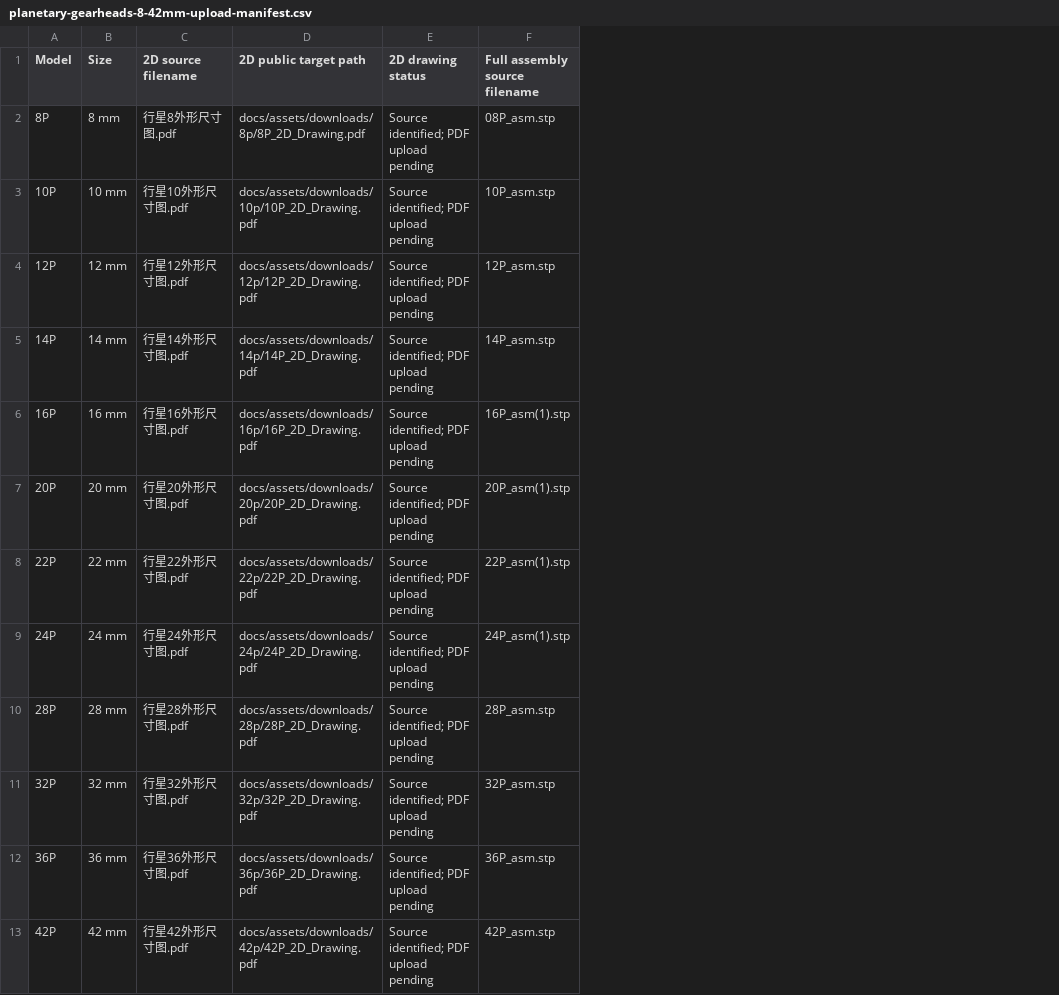
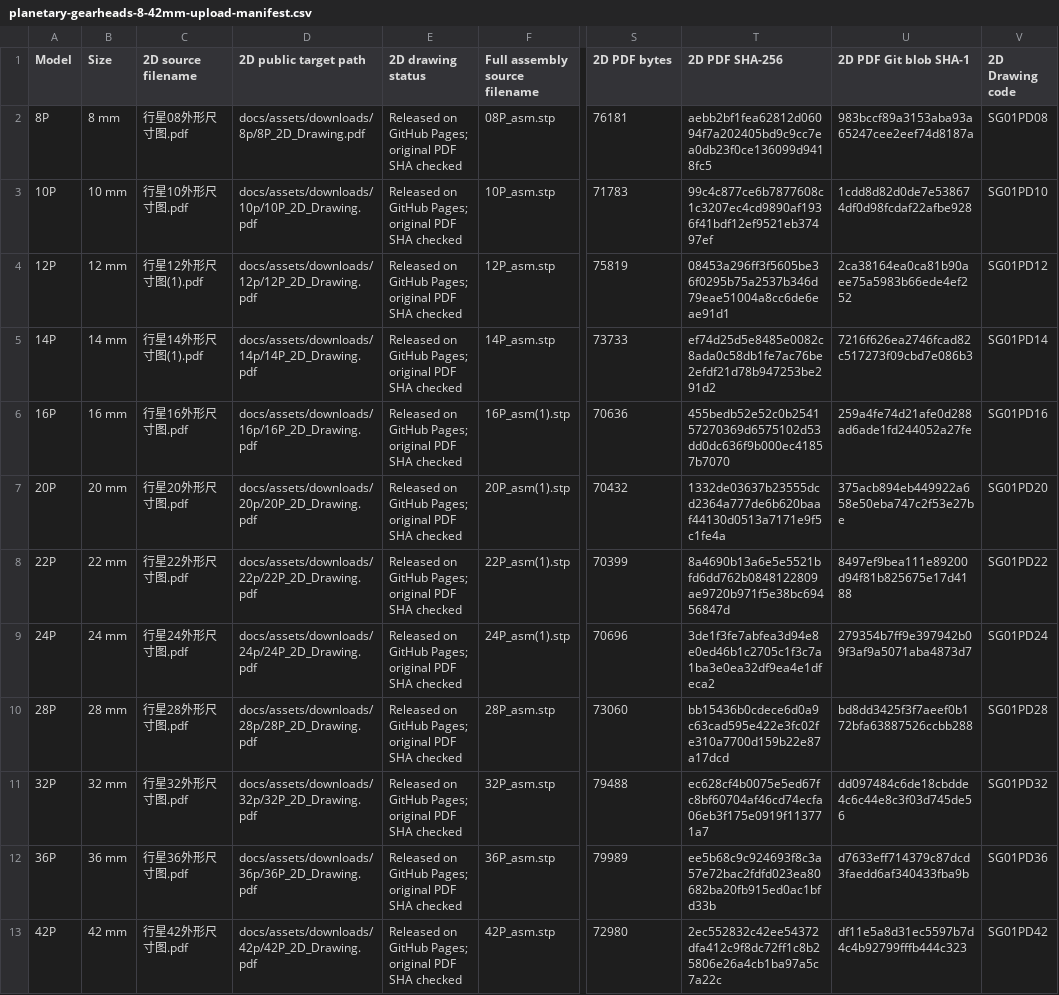
Before and after one commit to SigGearDrive/SigGear-product-docs, a CSV file: docs/assets/downloads/planetary-gearheads-8-42mm-upload-manifest.csv, drawn as a sheet; only a part is shown, gaps mark what is left out; the diff names each change by its address in the sheet, - before the commit and + after, or states it on an @@ line.

Commit message:
Update 2D drawing upload ledger and publish source-integrity manifest for all 12 gearheads

```diff
--- a/docs/assets/downloads/planetary-gearheads-8-42mm-upload-manifest.csv
+++ b/docs/assets/downloads/planetary-gearheads-8-42mm-upload-manifest.csv
+column S (2D PDF bytes), rows 2-13: 76181 | 71783 | 75819 | 73733 | 70636 | 70432 | 70399 | 70696 | 73060 | 79488 | 79989 | 72980
+column T (2D PDF SHA-256), rows 2-13: aebb2bf1fea62812d06094f7a202405bd9c9cc7ea0db23f0ce136099d9418fc5 | 99c4c877ce6b7877608c1c3207ec4cd9890af1936f41bdf12ef9521eb37497ef | 08453a296ff3f5605be36f0295b75a2537b346d79eae51004a8cc6de6eae91d1 | ef74d25d5e8485e0082c8ada0c58db1fe7ac76be2efdf21d78b947253be291d2 | 455bedb52e52c0b254157270369d6575102d53dd0dc636f9b000ec41857b7070 | 1332de03637b23555dcd2364a777de6b620baaf44130d0513a7171e9f5c1fe4a | 8a4690b13a6e5e5521bfd6dd762b0848122809ae9720b971f5e38bc69456847d | 3de1f3fe7abfea3d94e8e0ed46b1c2705c1f3c7a1ba3e0ea32df9ea4e1dfeca2 | bb15436b0cdece6d0a9c63cad595e422e3fc02fe310a7700d159b22e87a17dcd | ec628cf4b0075e5ed67fc8bf60704af46cd74ecfa06eb3f175e0919f113771a7 | ee5b68c9c924693f8c3a57e72bac2fdfd023ea80682ba20fb915ed0ac1bfd33b | 2ec552832c42ee54372dfa412c9f8dc72ff1c8b25806e26a4cb1ba97a5c7a22c
+column U (2D PDF Git blob SHA-1), rows 2-13: 983bccf89a3153aba93a65247cee2eef74d8187a | 1cdd8d82d0de7e538674df0d98fcdaf22afbe928 | 2ca38164ea0ca81b90aee75a5983b66ede4ef252 | 7216f626ea2746fcad82c517273f09cbd7e086b3 | 259a4fe74d21afe0d288ad6ade1fd244052a27fe | 375acb894eb449922a658e50eba747c2f53e27be | 8497ef9bea111e89200d94f81b825675e17d4188 | 279354b7ff9e397942b09f3af9a5071aba4873d7 | bd8dd3425f3f7aeef0b172bfa63887526ccbb288 | dd097484c6de18cbdde4c6c44e8c3f03d745de56 | d7633eff714379c87dcd3faedd6af340433fba9b | df11e5a8d31ec5597b7d4c4b92799fffb444c323
+column V (2D Drawing code), rows 2-13: SG01PD08 | SG01PD10 | SG01PD12 | SG01PD14 | SG01PD16 | SG01PD20 | SG01PD22 | SG01PD24 | SG01PD28 | SG01PD32 | SG01PD36 | SG01PD42
-C2 (2D source filename): 行星8外形尺寸图.pdf
+C2 (2D source filename): 行星08外形尺寸图.pdf
-E2:E13 (2D drawing status): Source identified; PDF upload pending
+E2:E13 (2D drawing status): Released on GitHub Pages; original PDF SHA checked
-C4 (2D source filename): 行星12外形尺寸图.pdf
+C4 (2D source filename): 行星12外形尺寸图(1).pdf
-C5 (2D source filename): 行星14外形尺寸图.pdf
+C5 (2D source filename): 行星14外形尺寸图(1).pdf
```
Also changed, not shown: 1 other file.
